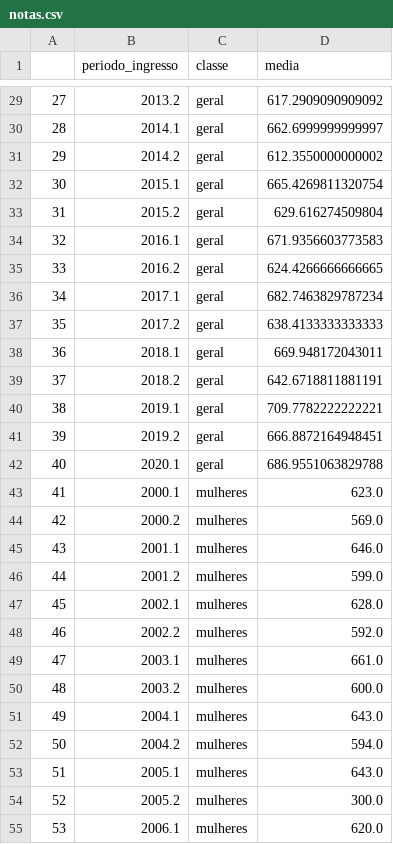
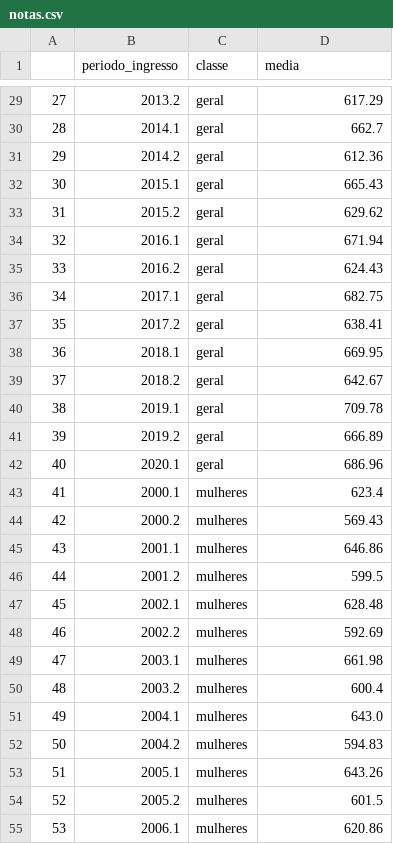
Before and after one commit to elasComputacao/raio-x-dados, a CSV file: data/dados-processados/notas.csv, drawn as a sheet; only a part is shown, gaps mark what is left out; the diff covers the shown part only.

```diff
--- a/data/dados-processados/notas.csv
+++ b/data/dados-processados/notas.csv
@@ -29,27 +29,27 @@
-27,2013.2,geral,617.2909090909092
-28,2014.1,geral,662.6999999999997
-29,2014.2,geral,612.3550000000002
-30,2015.1,geral,665.4269811320754
-31,2015.2,geral,629.616274509804
-32,2016.1,geral,671.9356603773583
-33,2016.2,geral,624.4266666666665
-34,2017.1,geral,682.7463829787234
-35,2017.2,geral,638.4133333333333
-36,2018.1,geral,669.948172043011
-37,2018.2,geral,642.6718811881191
-38,2019.1,geral,709.7782222222221
-39,2019.2,geral,666.8872164948451
-40,2020.1,geral,686.9551063829788
-41,2000.1,mulheres,623.0
-42,2000.2,mulheres,569.0
-43,2001.1,mulheres,646.0
-44,2001.2,mulheres,599.0
-45,2002.1,mulheres,628.0
-46,2002.2,mulheres,592.0
-47,2003.1,mulheres,661.0
-48,2003.2,mulheres,600.0
+27,2013.2,geral,617.29
+28,2014.1,geral,662.7
+29,2014.2,geral,612.36
+30,2015.1,geral,665.43
+31,2015.2,geral,629.62
+32,2016.1,geral,671.94
+33,2016.2,geral,624.43
+34,2017.1,geral,682.75
+35,2017.2,geral,638.41
+36,2018.1,geral,669.95
+37,2018.2,geral,642.67
+38,2019.1,geral,709.78
+39,2019.2,geral,666.89
+40,2020.1,geral,686.96
+41,2000.1,mulheres,623.4
+42,2000.2,mulheres,569.43
+43,2001.1,mulheres,646.86
+44,2001.2,mulheres,599.5
+45,2002.1,mulheres,628.48
+46,2002.2,mulheres,592.69
+47,2003.1,mulheres,661.98
+48,2003.2,mulheres,600.4
 49,2004.1,mulheres,643.0
-50,2004.2,mulheres,594.0
-51,2005.1,mulheres,643.0
-52,2005.2,mulheres,300.0
-53,2006.1,mulheres,620.0
+50,2004.2,mulheres,594.83
+51,2005.1,mulheres,643.26
+52,2005.2,mulheres,601.5
+53,2006.1,mulheres,620.86
```
Also changed, not shown: 53 edited cells elsewhere in this file, 1 other file.
